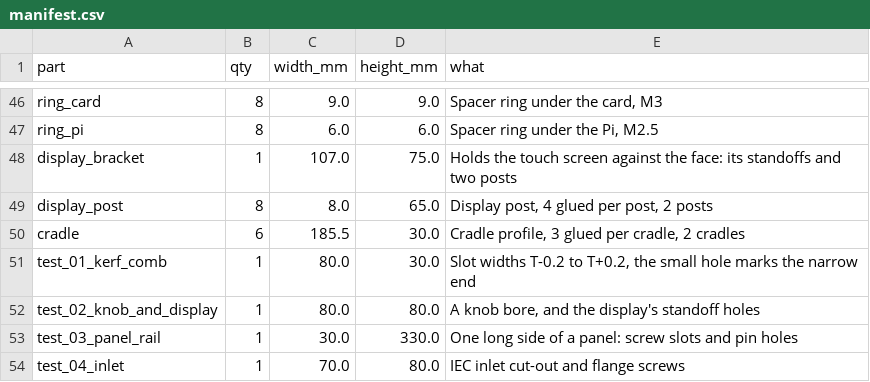
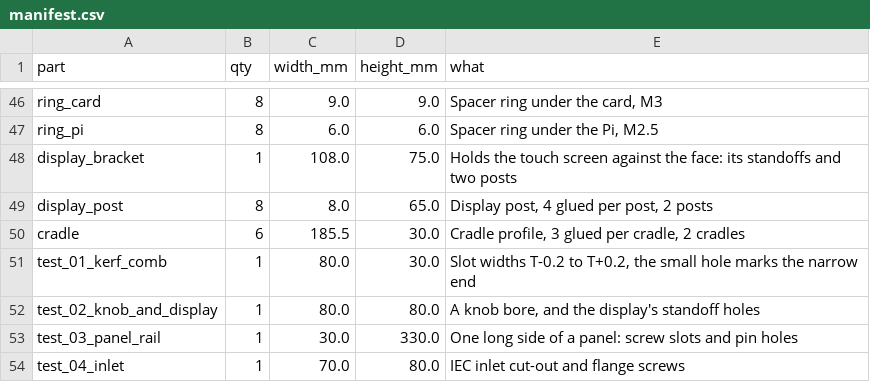
Before and after one commit to Patternflow-lab/Patternflow, a CSV file: hardware/case/remixes/big-2x2/parts/manifest.csv, drawn as a sheet; only a part is shown, gaps mark what is left out.

```diff
--- a/hardware/case/remixes/big-2x2/parts/manifest.csv
+++ b/hardware/case/remixes/big-2x2/parts/manifest.csv
@@ -47,3 +47,3 @@ ring_card,8,9.0,9.0,"Spacer ring under the card, M3"
 ring_pi,8,6.0,6.0,"Spacer ring under the Pi, M2.5"
-display_bracket,1,107.0,75.0,"Holds the touch screen against the face: its standoffs and two posts"
+display_bracket,1,108.0,75.0,"Holds the touch screen against the face: its standoffs and two posts"
 display_post,8,8.0,65.0,"Display post, 4 glued per post, 2 posts"
```
Also changed, not shown: hardware/case/remixes/big-2x2/bom.csv, hardware/case/remixes/big-2x2/sheets/manifest.csv, 35 other files.
